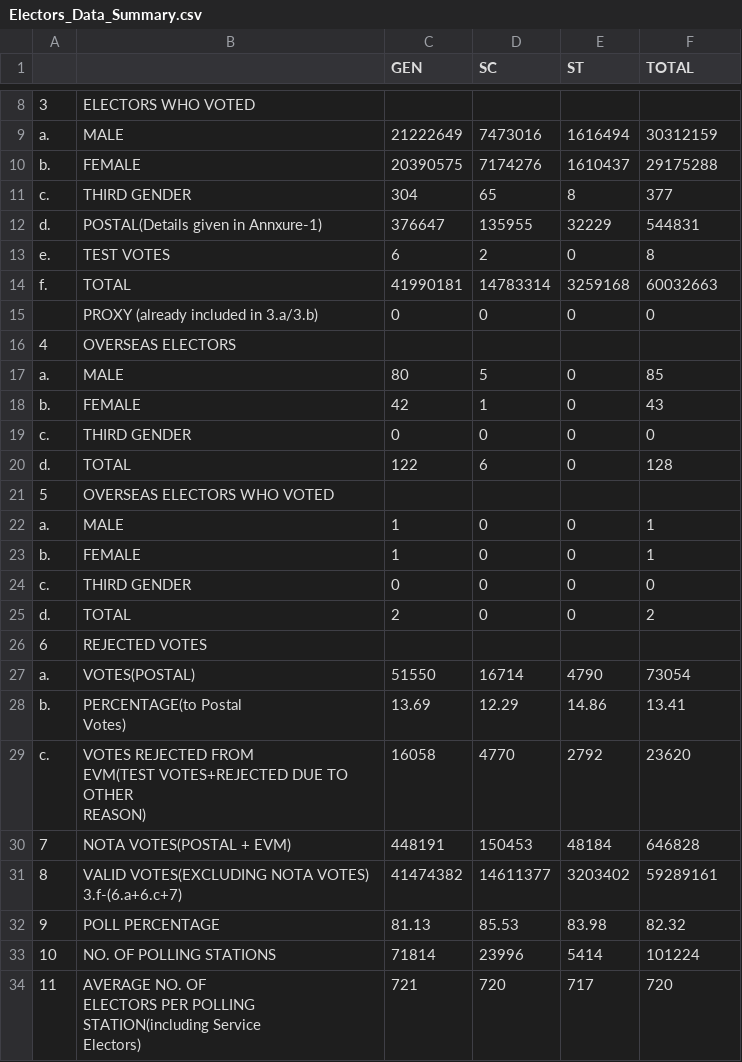
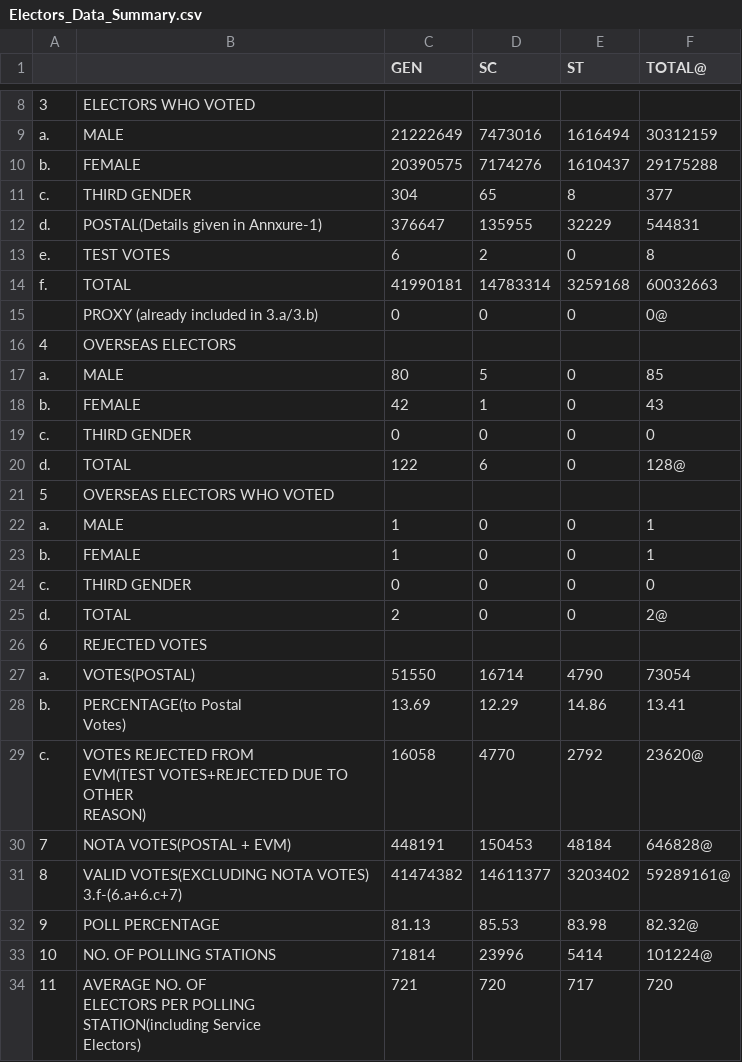
Before and after one commit to souhazra/india-elections.github.io, a CSV file: datasets/csv/Electors_Data_Summary.csv, drawn as a sheet; only a part is shown, gaps mark what is left out; the diff covers the shown part only.

```diff
--- a/datasets/csv/Electors_Data_Summary.csv
+++ b/datasets/csv/Electors_Data_Summary.csv
@@ -1 +1 @@
-,,GEN,SC,ST,TOTAL
+,,GEN,SC,ST,TOTAL@
@@ -14,2 +14,2 @@ e.,TEST VOTES,6,2,0,8
 f.,TOTAL,41990181,14783314,3259168,60032663
-,PROXY (already included in 3.a/3.b),0,0,0,0
+,PROXY (already included in 3.a/3.b),0,0,0,0@
@@ -19,2 +19,2 @@ b.,FEMALE,42,1,0,43
 c.,THIRD GENDER,0,0,0,0
-d.,TOTAL,122,6,0,128
+d.,TOTAL,122,6,0,128@
@@ -24,2 +24,2 @@ b.,FEMALE,1,0,0,1
 c.,THIRD GENDER,0,0,0,0
-d.,TOTAL,2,0,0,2
+d.,TOTAL,2,0,0,2@
@@ -29,10 +29,10 @@ b.,"PERCENTAGE(to Postal
 Votes)",13.69,12.29,14.86,13.41
-c.,"VOTES REJECTED FROM
-EVM(TEST VOTES+REJECTED DUE TO OTHER
-REASON)",16058,4770,2792,23620
-7,NOTA VOTES(POSTAL + EVM),448191,150453,48184,646828
-8,"VALID VOTES(EXCLUDING NOTA VOTES)
-3.f-(6.a+6.c+7)",41474382,14611377,3203402,59289161
-9,POLL PERCENTAGE,81.13,85.53,83.98,82.32
-10,NO. OF POLLING STATIONS,71814,23996,5414,101224
+c.,"VOTES REJECTED FROM
+EVM(TEST VOTES+REJECTED DUE TO OTHER
+REASON)",16058,4770,2792,23620@
+7,NOTA VOTES(POSTAL + EVM),448191,150453,48184,646828@
+8,"VALID VOTES(EXCLUDING NOTA VOTES)
+3.f-(6.a+6.c+7)",41474382,14611377,3203402,59289161@
+9,POLL PERCENTAGE,81.13,85.53,83.98,82.32@
+10,NO. OF POLLING STATIONS,71814,23996,5414,101224@
 11,"AVERAGE NO. OF
```
Also changed, not shown: 1 added row, 1 removed row and 2 edited cells elsewhere in this file, 4 other files.
